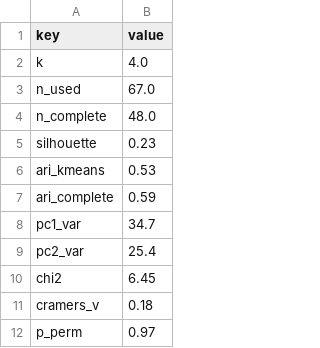
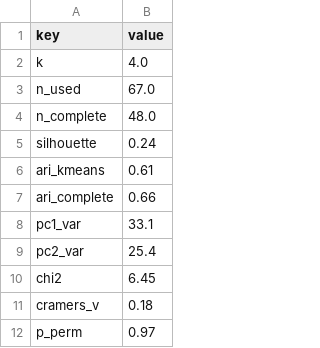
Before and after one commit to Juliah1121/Taiwan_MPA, a CSV file: data/cluster_stats.csv, drawn as a sheet; only a part is shown; the diff covers the shown part only.

```diff
--- a/data/cluster_stats.csv
+++ b/data/cluster_stats.csv
@@ -4,6 +4,6 @@ n_used,67.0
 n_complete,48.0
-silhouette,0.23
-ari_kmeans,0.53
-ari_complete,0.59
-pc1_var,34.7
+silhouette,0.24
+ari_kmeans,0.61
+ari_complete,0.66
+pc1_var,33.1
 pc2_var,25.4
```
Also changed, not shown: 18 edited cells elsewhere in this file, data/cluster_mpa.csv, data/cluster_profiles.csv, 9 other files.
